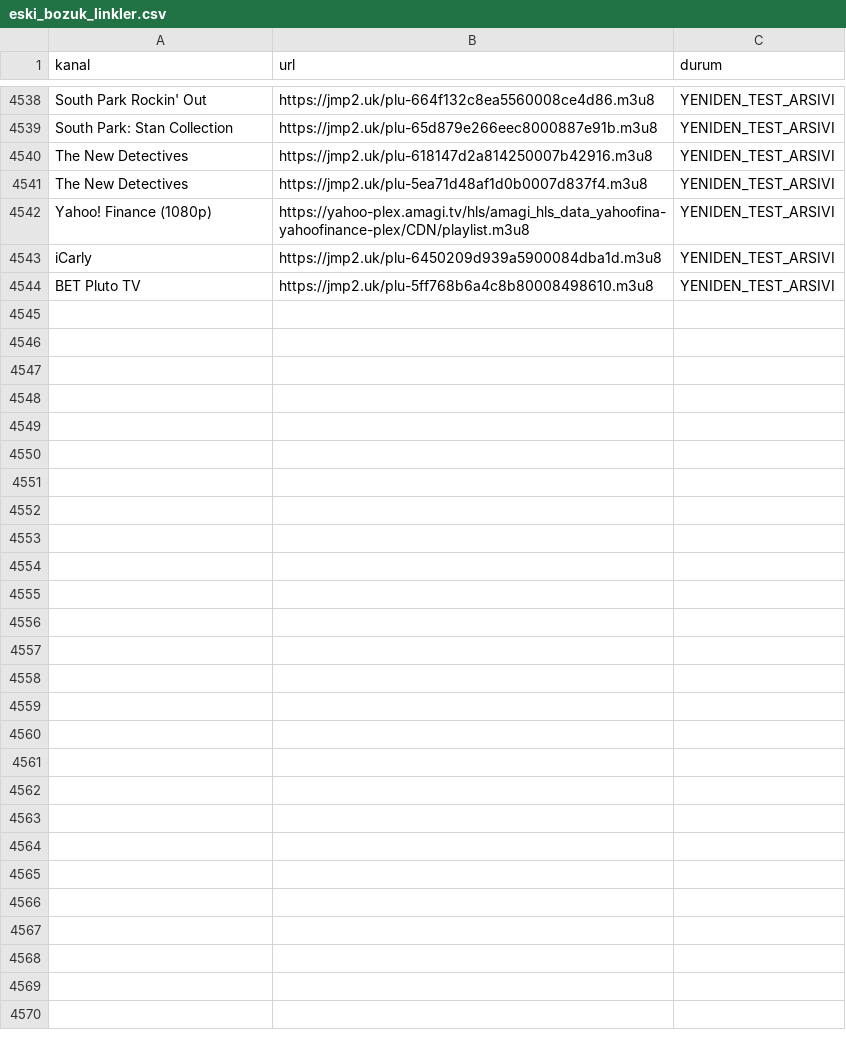
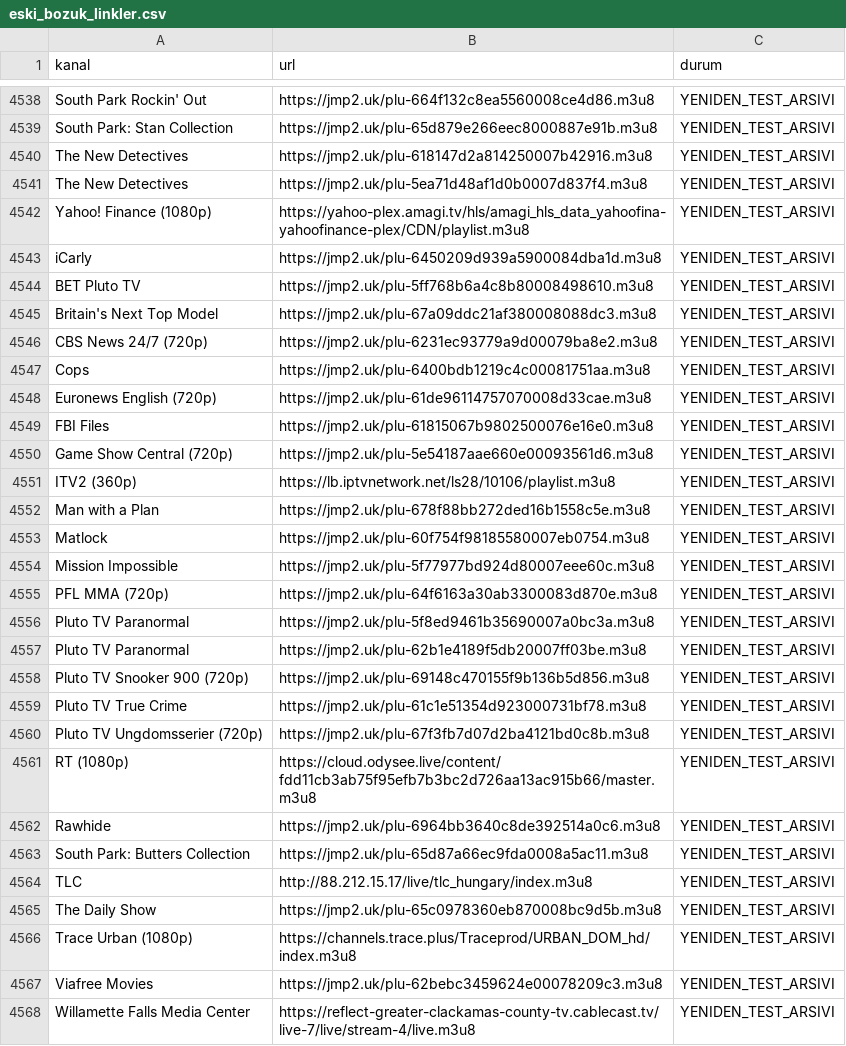
Before and after one commit to Madsc55/madsc-tv, a CSV file: madsc_kesif/eski_bozuk_linkler.csv, drawn as a sheet; only a part is shown, gaps mark what is left out; the diff names each change by its address in the sheet, - before the commit and + after, or states it on an @@ line.

```diff
--- a/madsc_kesif/eski_bozuk_linkler.csv
+++ b/madsc_kesif/eski_bozuk_linkler.csv
+row 4545: Britain's Next Top Model | https://jmp2.uk/plu-67a09ddc21af380008088dc3.m3u8 | YENIDEN_TEST_ARSIVI
+row 4546: CBS News 24/7 (720p) | https://jmp2.uk/plu-6231ec93779a9d00079ba8e2.m3u8 | YENIDEN_TEST_ARSIVI
+row 4547: Cops | https://jmp2.uk/plu-6400bdb1219c4c00081751aa.m3u8 | YENIDEN_TEST_ARSIVI
+row 4548: Euronews English (720p) | https://jmp2.uk/plu-61de96114757070008d33cae.m3u8 | YENIDEN_TEST_ARSIVI
+row 4549: FBI Files | https://jmp2.uk/plu-61815067b9802500076e16e0.m3u8 | YENIDEN_TEST_ARSIVI
+row 4550: Game Show Central (720p) | https://jmp2.uk/plu-5e54187aae660e00093561d6.m3u8 | YENIDEN_TEST_ARSIVI
+row 4551: ITV2 (360p) | https://lb.iptvnetwork.net/ls28/10106/playlist.m3u8 | YENIDEN_TEST_ARSIVI
+row 4552: Man with a Plan | https://jmp2.uk/plu-678f88bb272ded16b1558c5e.m3u8 | YENIDEN_TEST_ARSIVI
+row 4553: Matlock | https://jmp2.uk/plu-60f754f98185580007eb0754.m3u8 | YENIDEN_TEST_ARSIVI
+row 4554: Mission Impossible | https://jmp2.uk/plu-5f77977bd924d80007eee60c.m3u8 | YENIDEN_TEST_ARSIVI
+row 4555: PFL MMA (720p) | https://jmp2.uk/plu-64f6163a30ab3300083d870e.m3u8 | YENIDEN_TEST_ARSIVI
+row 4556: Pluto TV Paranormal | https://jmp2.uk/plu-5f8ed9461b35690007a0bc3a.m3u8 | YENIDEN_TEST_ARSIVI
+row 4557: Pluto TV Paranormal | https://jmp2.uk/plu-62b1e4189f5db20007ff03be.m3u8 | YENIDEN_TEST_ARSIVI
+row 4558: Pluto TV Snooker 900 (720p) | https://jmp2.uk/plu-69148c470155f9b136b5d856.m3u8 | YENIDEN_TEST_ARSIVI
+row 4559: Pluto TV True Crime | https://jmp2.uk/plu-61c1e51354d923000731bf78.m3u8 | YENIDEN_TEST_ARSIVI
+row 4560: Pluto TV Ungdomsserier (720p) | https://jmp2.uk/plu-67f3fb7d07d2ba4121bd0c8b.m3u8 | YENIDEN_TEST_ARSIVI
+row 4561: RT (1080p) | https://cloud.odysee.live/content/fdd11cb3ab75f95efb7b3bc2d726aa13ac915b66/master.m3u8 | YENIDEN_TEST_ARSIVI
+row 4562: Rawhide | https://jmp2.uk/plu-6964bb3640c8de392514a0c6.m3u8 | YENIDEN_TEST_ARSIVI
+row 4563: South Park: Butters Collection | https://jmp2.uk/plu-65d87a66ec9fda0008a5ac11.m3u8 | YENIDEN_TEST_ARSIVI
+row 4564: TLC | http://88.212.15.17/live/tlc_hungary/index.m3u8 | YENIDEN_TEST_ARSIVI
+row 4565: The Daily Show | https://jmp2.uk/plu-65c0978360eb870008bc9d5b.m3u8 | YENIDEN_TEST_ARSIVI
+row 4566: Trace Urban (1080p) | https://channels.trace.plus/Traceprod/URBAN_DOM_hd/index.m3u8 | YENIDEN_TEST_ARSIVI
+row 4567: Viafree Movies | https://jmp2.uk/plu-62bebc3459624e00078209c3.m3u8 | YENIDEN_TEST_ARSIVI
+row 4568: Willamette Falls Media Center | https://reflect-greater-clackamas-county-tv.cablecast.tv/live-7/live/stream-4/live.m3u8 | YENIDEN_TEST_ARSIVI
```
Also changed, not shown: madsc_kesif/ana_liste_saglik_raporu.csv, madsc_kesif/kaynak_guncelligi.csv, 13 other files.
